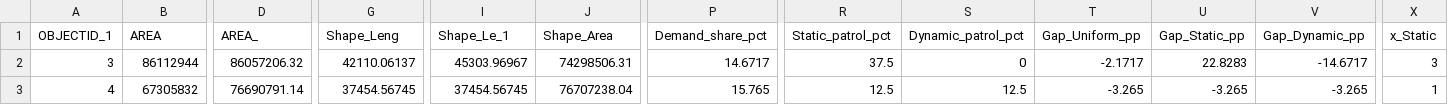
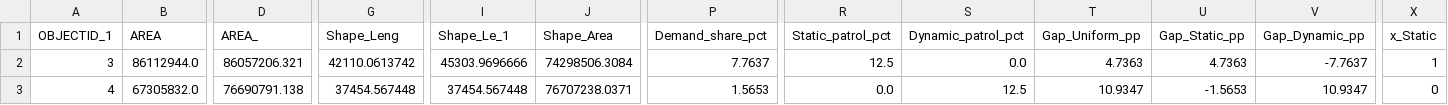
Before and after one commit to veera04nvm-cell/OPPS, a CSV file: data/gis_alloc_2024-12-25_Wed_Eve.csv, drawn as a sheet; only a part is shown, gaps mark what is left out; the diff covers the shown part only; the diff names each change by its address in the sheet, - before the commit and + after, or states it on an @@ line.

```diff
--- a/data/gis_alloc_2024-12-25_Wed_Eve.csv
+++ b/data/gis_alloc_2024-12-25_Wed_Eve.csv
-B2 (AREA): 86112944
+B2 (AREA): 86112944.0
-D2 (AREA_): 86057206.32
+D2 (AREA_): 86057206.321
-G2 (Shape_Leng): 42110.06137
+G2 (Shape_Leng): 42110.0613742
-I2 (Shape_Le_1): 45303.96967
+I2 (Shape_Le_1): 45303.9696666
-J2 (Shape_Area): 74298506.31
+J2 (Shape_Area): 74298506.3084
-P2 (Demand_share_pct): 14.6717
+P2 (Demand_share_pct): 7.7637
-R2 (Static_patrol_pct): 37.5
+R2 (Static_patrol_pct): 12.5
-S2 (Dynamic_patrol_pct): 0
+S2 (Dynamic_patrol_pct): 0.0
-T2 (Gap_Uniform_pp): -2.1717
+T2 (Gap_Uniform_pp): 4.7363
-U2 (Gap_Static_pp): 22.8283
+U2 (Gap_Static_pp): 4.7363
-V2 (Gap_Dynamic_pp): -14.6717
+V2 (Gap_Dynamic_pp): -7.7637
-X2 (x_Static): 3
+X2 (x_Static): 1
-B3 (AREA): 67305832
+B3 (AREA): 67305832.0
-D3 (AREA_): 76690791.14
+D3 (AREA_): 76690791.138
-G3 (Shape_Leng): 37454.56745
+G3 (Shape_Leng): 37454.567448
-I3 (Shape_Le_1): 37454.56745
+I3 (Shape_Le_1): 37454.567448
-J3 (Shape_Area): 76707238.04
+J3 (Shape_Area): 76707238.0371
-P3 (Demand_share_pct): 15.765
+P3 (Demand_share_pct): 1.5653
-R3 (Static_patrol_pct): 12.5
+R3 (Static_patrol_pct): 0.0
-T3 (Gap_Uniform_pp): -3.265
+T3 (Gap_Uniform_pp): 10.9347
-U3 (Gap_Static_pp): -3.265
+U3 (Gap_Static_pp): -1.5653
-V3 (Gap_Dynamic_pp): -3.265
+V3 (Gap_Dynamic_pp): 10.9347
-X3 (x_Static): 1
+X3 (x_Static): 0
```
Also changed, not shown: 77 edited cells elsewhere in this file, data/gis_alloc_2024-12-25_Wed_Day.csv, data/gis_alloc_2024-12-28_Sat_Eve.csv, 26 other files.
